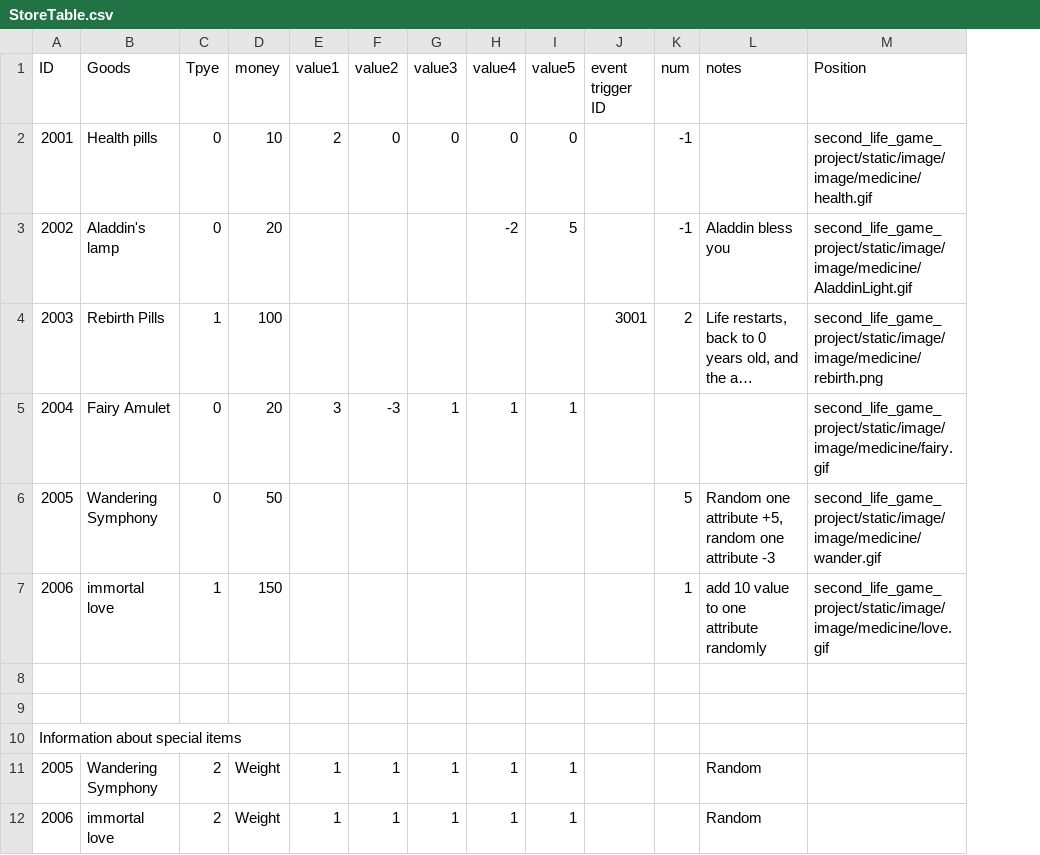
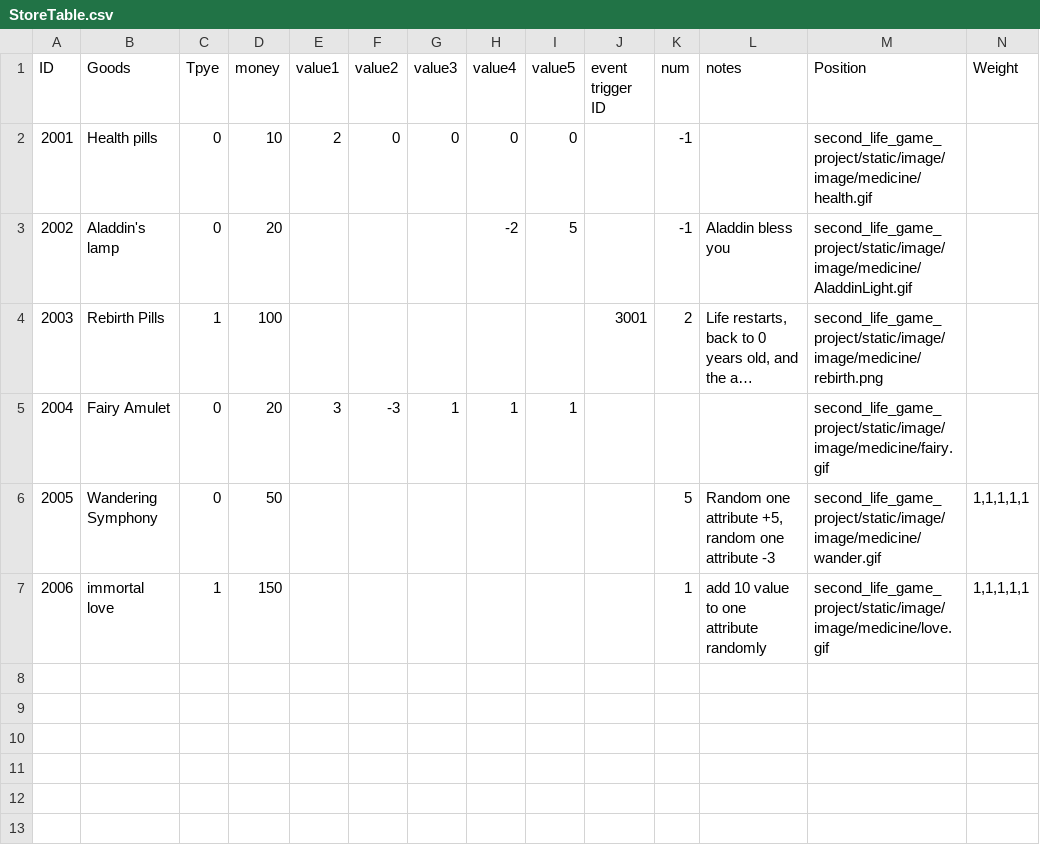
Before and after one commit to 1183572098/second_life_game_project, a CSV file: static/config/StoreTable.csv, drawn as a sheet; long unchanged cells end in …; removed rows and columns are numbered as before the commit, all else as after; the diff names each change by its address in the sheet, - before the commit and + after, or states it on an @@ line.

Commit message:
config

```diff
--- a/static/config/StoreTable.csv
+++ b/static/config/StoreTable.csv
+column N (Weight), rows 6-7: 1,1,1,1,1 | 1,1,1,1,1
-row 8: (empty)
-row 9: (empty)
-row 10: Information about special items
-row 11: 2005 | Wandering Symphony | 2 | Weight | 1 | 1 | 1 | 1 | 1 |  |  | Random
-row 12: 2006 | immortal love | 2 | Weight | 1 | 1 | 1 | 1 | 1 |  |  | Random
```
